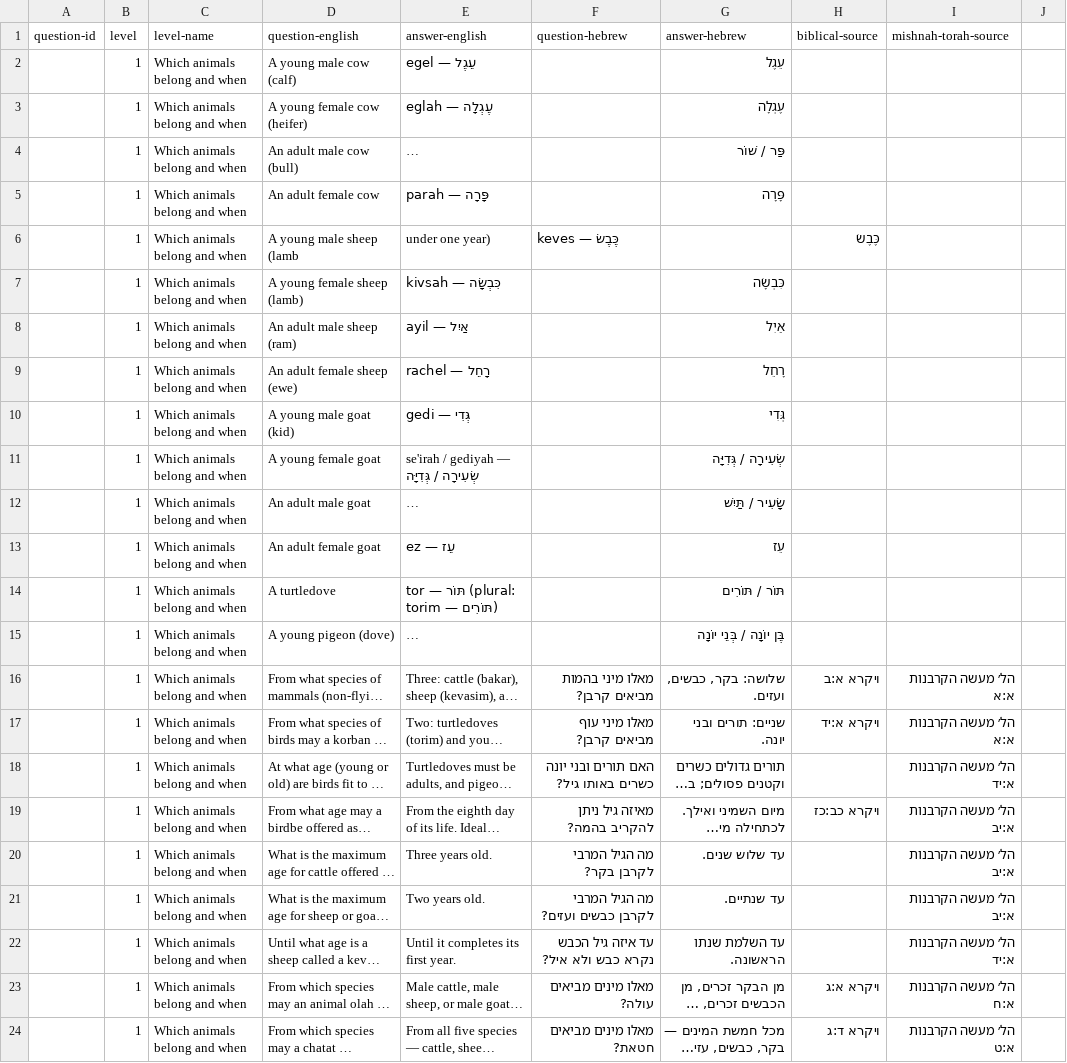
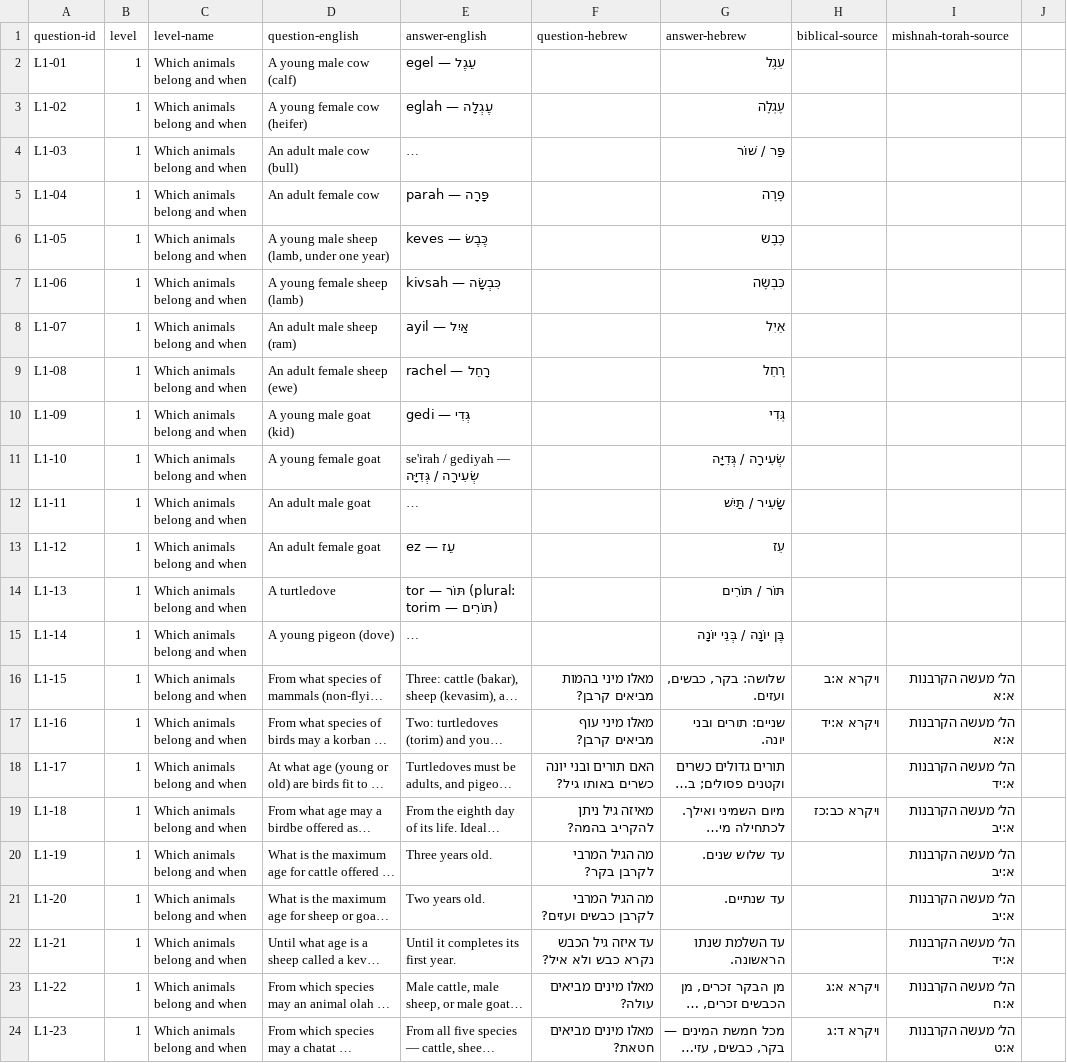
Before and after one commit to matt-CMDB/kodshim-practice, a CSV file: kodshim-practice.csv, drawn as a sheet; only a part is shown; long unchanged cells end in …; the diff covers the shown part only; the diff names each change by its address in the sheet, - before the commit and + after, or states it on an @@ line.

```diff
--- a/kodshim-practice.csv
+++ b/kodshim-practice.csv
-A2 (question-id): (empty)
+A2 (question-id): L1-01
-A3 (question-id): (empty)
+A3 (question-id): L1-02
-A4 (question-id): (empty)
+A4 (question-id): L1-03
-A5 (question-id): (empty)
+A5 (question-id): L1-04
-A6 (question-id): (empty)
+A6 (question-id): L1-05
-D6 (question-english): A young male sheep (lamb
+D6 (question-english): A young male sheep (lamb, under one year)
-E6 (answer-english): under one year)
+E6 (answer-english): keves — כֶּבֶשׂ
-F6 (question-hebrew): keves — כֶּבֶשׂ
+F6 (question-hebrew): (empty)
-G6 (answer-hebrew): (empty)
+G6 (answer-hebrew): כֶּבֶשׂ
-H6 (biblical-source): כֶּבֶשׂ
+H6 (biblical-source): (empty)
-A7 (question-id): (empty)
+A7 (question-id): L1-06
-A8 (question-id): (empty)
+A8 (question-id): L1-07
-A9 (question-id): (empty)
+A9 (question-id): L1-08
-A10 (question-id): (empty)
+A10 (question-id): L1-09
-A11 (question-id): (empty)
+A11 (question-id): L1-10
-A12 (question-id): (empty)
+A12 (question-id): L1-11
-A13 (question-id): (empty)
+A13 (question-id): L1-12
-A14 (question-id): (empty)
+A14 (question-id): L1-13
-A15 (question-id): (empty)
+A15 (question-id): L1-14
-A16 (question-id): (empty)
+A16 (question-id): L1-15
-A17 (question-id): (empty)
+A17 (question-id): L1-16
-A18 (question-id): (empty)
+A18 (question-id): L1-17
-A19 (question-id): (empty)
+A19 (question-id): L1-18
-A20 (question-id): (empty)
+A20 (question-id): L1-19
-A21 (question-id): (empty)
+A21 (question-id): L1-20
-A22 (question-id): (empty)
+A22 (question-id): L1-21
-A23 (question-id): (empty)
+A23 (question-id): L1-22
-A24 (question-id): (empty)
+A24 (question-id): L1-23
```
Also changed, not shown: 122 edited cells elsewhere in this file, 41 other files.
